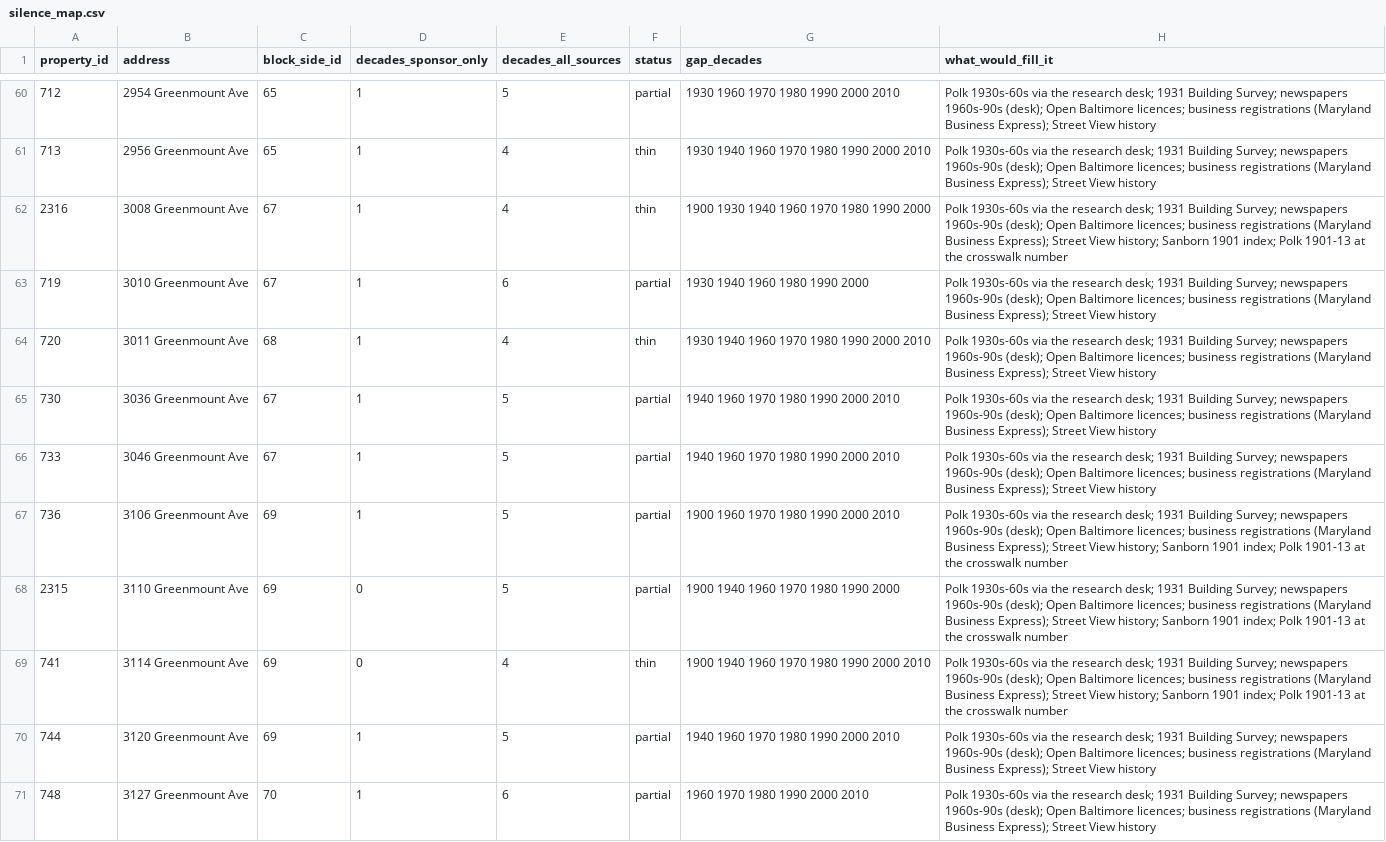
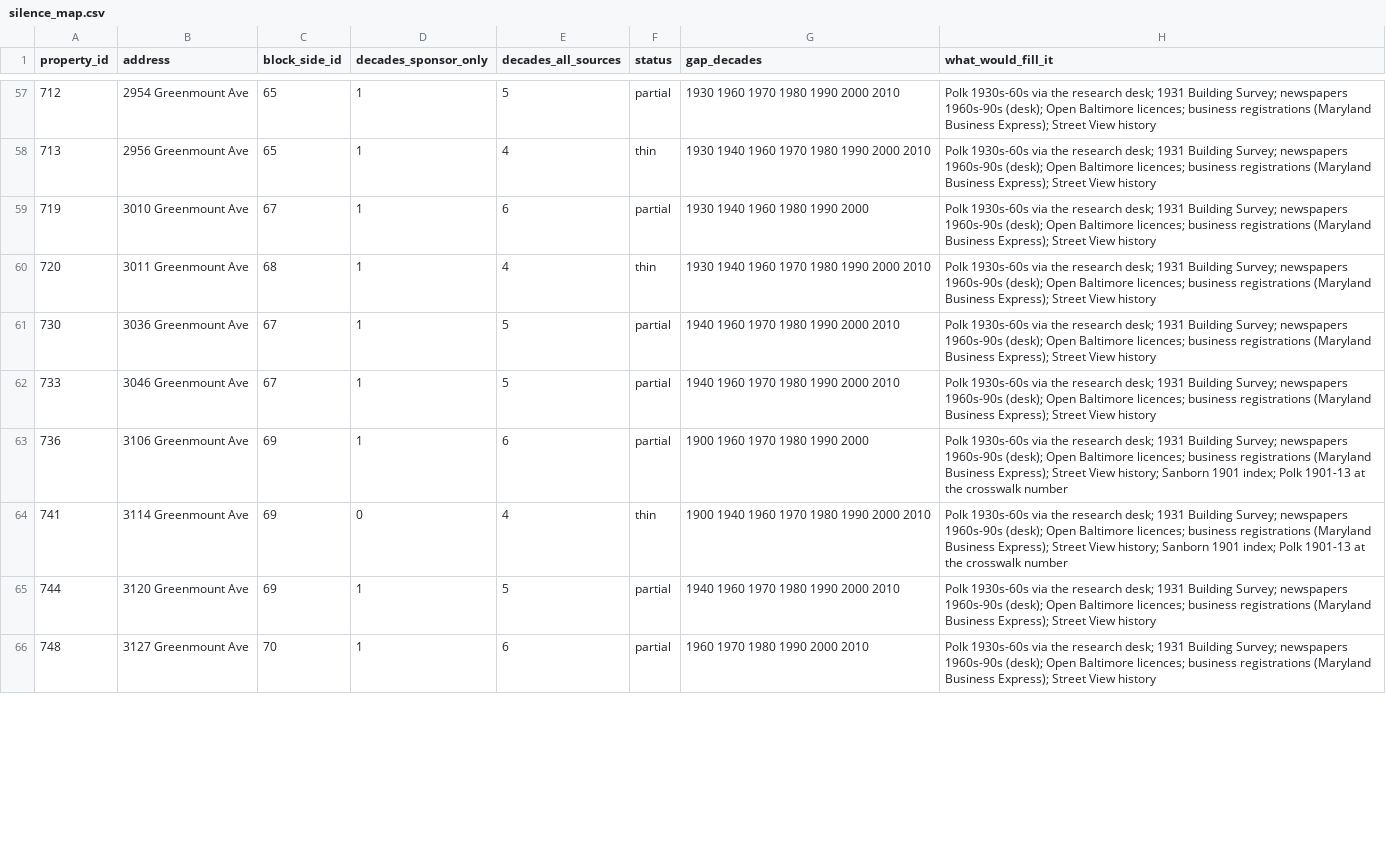
Before and after one commit to jetton999/pricing-the-unpriced, a CSV file: team/extractor/out/silence_map.csv, drawn as a sheet; only a part is shown, gaps mark what is left out; the diff covers the shown part only.

```diff
--- a/team/extractor/out/silence_map.csv
+++ b/team/extractor/out/silence_map.csv
@@ -61,3 +58,2 @@ property_id,address,block_side_id,decades_sponsor_only,decades_all_sources,statu
 713,2956 Greenmount Ave,65,1,4,thin,1930 1940 1960 1970 1980 1990 2000 2010,Polk 1930s-60s via the research desk; 1931 Building Survey; newspapers 1960s-90s (desk); Open Baltimore licences; business registrations (Maryland Business Express); Street View history
-2316,3008 Greenmount Ave,67,1,4,thin,1900 1930 1940 1960 1970 1980 1990 2000,Polk 1930s-60s via the research desk; 1931 Building Survey; newspapers 1960s-90s (desk); Open Baltimore licences; business registrations (Maryland Business Express); Street View history; Sanborn 1901 index; Polk 1901-13 at the crosswalk number
 719,3010 Greenmount Ave,67,1,6,partial,1930 1940 1960 1980 1990 2000,Polk 1930s-60s via the research desk; 1931 Building Survey; newspapers 1960s-90s (desk); Open Baltimore licences; business registrations (Maryland Business Express); Street View history
@@ -66,4 +62,3 @@ property_id,address,block_side_id,decades_sponsor_only,decades_all_sources,statu
 733,3046 Greenmount Ave,67,1,5,partial,1940 1960 1970 1980 1990 2000 2010,Polk 1930s-60s via the research desk; 1931 Building Survey; newspapers 1960s-90s (desk); Open Baltimore licences; business registrations (Maryland Business Express); Street View history
-736,3106 Greenmount Ave,69,1,5,partial,1900 1960 1970 1980 1990 2000 2010,Polk 1930s-60s via the research desk; 1931 Building Survey; newspapers 1960s-90s (desk); Open Baltimore licences; business registrations (Maryland Business Express); Street View history; Sanborn 1901 index; Polk 1901-13 at the crosswalk number
-2315,3110 Greenmount Ave,69,0,5,partial,1900 1940 1960 1970 1980 1990 2000,Polk 1930s-60s via the research desk; 1931 Building Survey; newspapers 1960s-90s (desk); Open Baltimore licences; business registrations (Maryland Business Express); Street View history; Sanborn 1901 index; Polk 1901-13 at the crosswalk number
+736,3106 Greenmount Ave,69,1,6,partial,1900 1960 1970 1980 1990 2000,Polk 1930s-60s via the research desk; 1931 Building Survey; newspapers 1960s-90s (desk); Open Baltimore licences; business registrations (Maryland Business Express); Street View history; Sanborn 1901 index; Polk 1901-13 at the crosswalk number
 741,3114 Greenmount Ave,69,0,4,thin,1900 1940 1960 1970 1980 1990 2000 2010,Polk 1930s-60s via the research desk; 1931 Building Survey; newspapers 1960s-90s (desk); Open Baltimore licences; business registrations (Maryland Business Express); Street View history; Sanborn 1901 index; Polk 1901-13 at the crosswalk number
```
Also changed, not shown: 8 removed rows and 17 edited cells elsewhere in this file, team/extractor/out/proven_uses.csv, team/extractor/out/timeline_table.csv, 10 other files.
